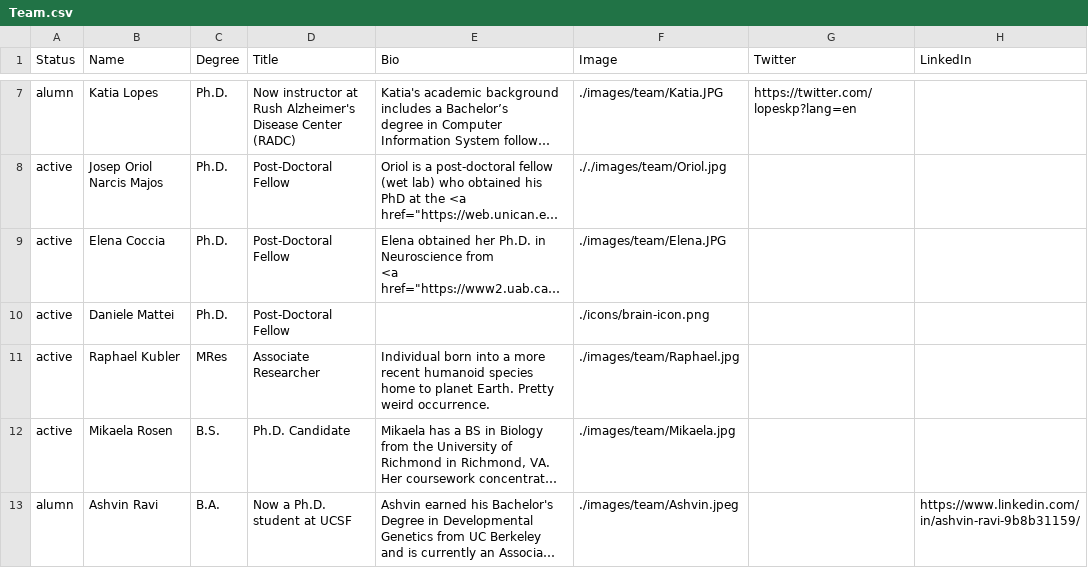
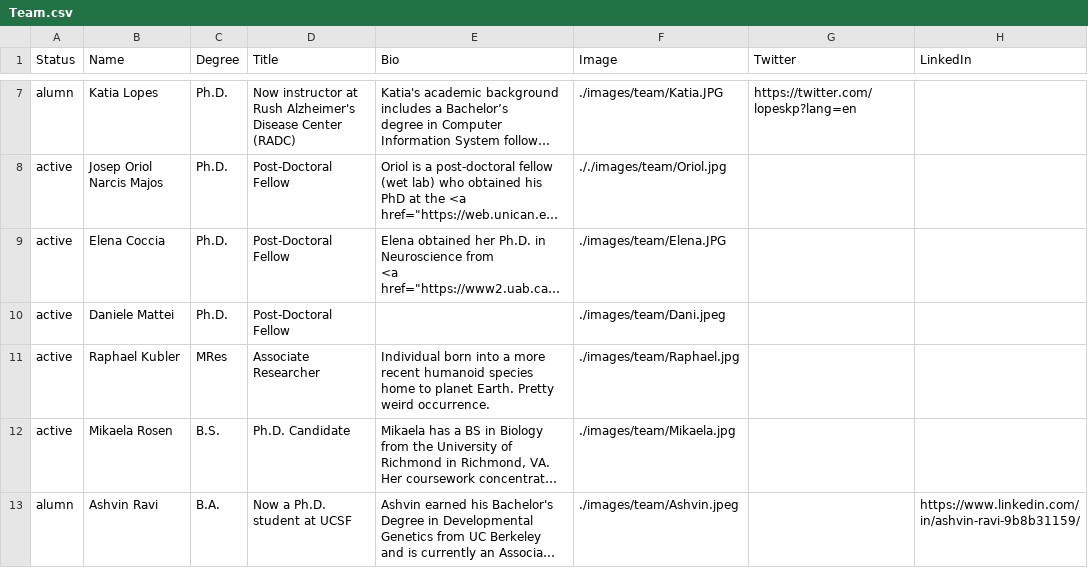
Before and after one commit to RajLabMSSM/RajLab_website, a CSV file: documents/Team.csv, drawn as a sheet; only a part is shown, gaps mark what is left out; long unchanged cells end in …; the diff names each change by its address in the sheet, - before the commit and + after, or states it on an @@ line.

Commit message:
Adding Dani's pic

```diff
--- a/documents/Team.csv
+++ b/documents/Team.csv
-F10 (Image): ./icons/brain-icon.png
+F10 (Image): ./images/team/Dani.jpeg
```
Also changed, not shown: 1 other file.
